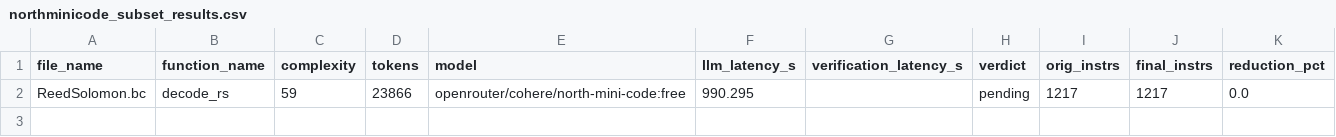
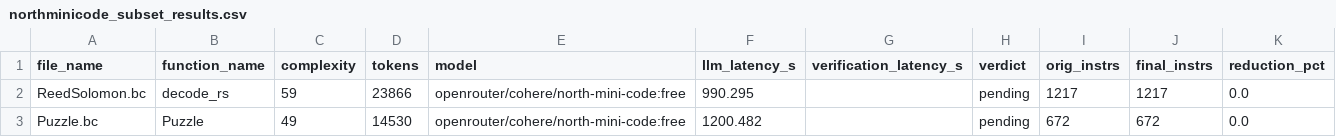
Before and after one commit to GirishRawat/context-window-splitter, a CSV file: northminicode_subset_results.csv, drawn as a sheet; the diff names each change by its address in the sheet, - before the commit and + after, or states it on an @@ line.

```diff
--- a/northminicode_subset_results.csv
+++ b/northminicode_subset_results.csv
+row 3: Puzzle.bc | Puzzle | 49 | 14530 | openrouter/cohere/north-mini-code:free | 1200.482 |  | pending | 672 | 672 | 0.0
```
Also changed, not shown: 9 other files.
